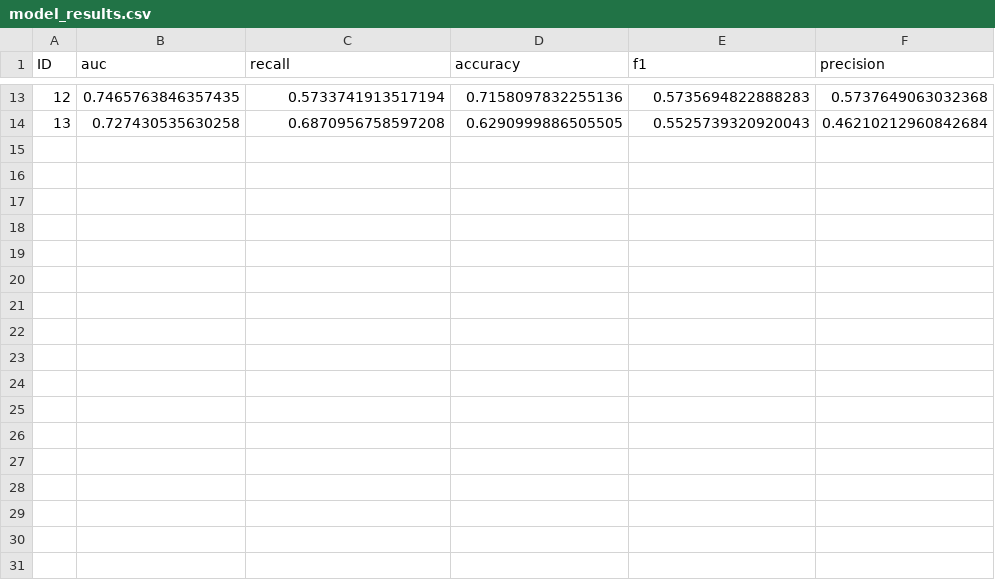
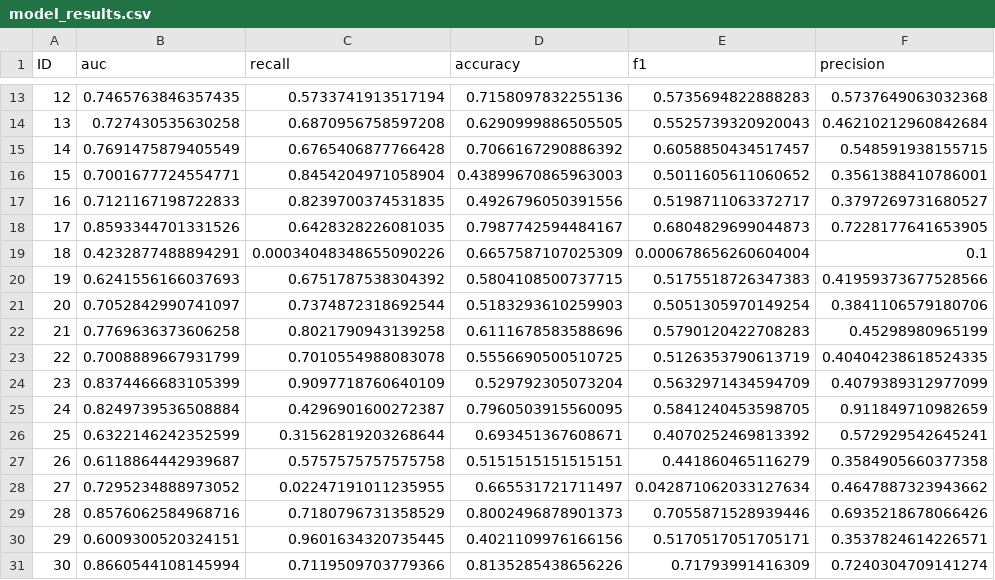
Before and after one commit to jaxels20/link-predection-on-dda, a CSV file: ml/model_results.csv, drawn as a sheet; only a part is shown, gaps mark what is left out.

```diff
--- a/ml/model_results.csv
+++ b/ml/model_results.csv
@@ -14 +14,18 @@ ID,auc,recall,accuracy,f1,precision
 13,0.727430535630258,0.6870956758597208,0.6290999886505505,0.5525739320920043,0.46210212960842684
+14,0.7691475879405549,0.6765406877766428,0.7066167290886392,0.6058850434517457,0.548591938155715
+15,0.7001677724554771,0.8454204971058904,0.43899670865963003,0.5011605611060652,0.3561388410786001
+16,0.7121167198722833,0.8239700374531835,0.4926796050391556,0.5198711063372717,0.3797269731680527
+17,0.8593344701331526,0.6428328226081035,0.7987742594484167,0.6804829699044873,0.7228177641653905
+18,0.4232877488894291,0.00034048348655090226,0.6657587107025309,0.000678656260604004,0.1
+19,0.6241556166037693,0.6751787538304392,0.5804108500737715,0.5175518726347383,0.41959373677528566
+20,0.7052842990741097,0.7374872318692544,0.5183293610259903,0.5051305970149254,0.3841106579180706
+21,0.7769636373606258,0.8021790943139258,0.6111678583588696,0.5790120422708283,0.45298980965199
+22,0.7008889667931799,0.7010554988083078,0.5556690500510725,0.5126353790613719,0.40404238618524335
+23,0.8374466683105399,0.9097718760640109,0.529792305073204,0.5632971434594709,0.4079389312977099
+24,0.8249739536508884,0.4296901600272387,0.7960503915560095,0.5841240453598705,0.911849710982659
+25,0.6322146242352599,0.31562819203268644,0.693451367608671,0.4070252469813392,0.572929542645241
+26,0.6118864442939687,0.5757575757575758,0.5151515151515151,0.441860465116279,0.3584905660377358
+27,0.7295234888973052,0.02247191011235955,0.665531721711497,0.042871062033127634,0.4647887323943662
+28,0.8576062584968716,0.7180796731358529,0.8002496878901373,0.7055871528939446,0.6935218678066426
+29,0.6009300520324151,0.9601634320735445,0.4021109976166156,0.5170517051705171,0.3537824614226571
+30,0.8660544108145994,0.7119509703779366,0.8135285438656226,0.71793991416309,0.7240304709141274
```
Also changed, not shown: 21 other files.
